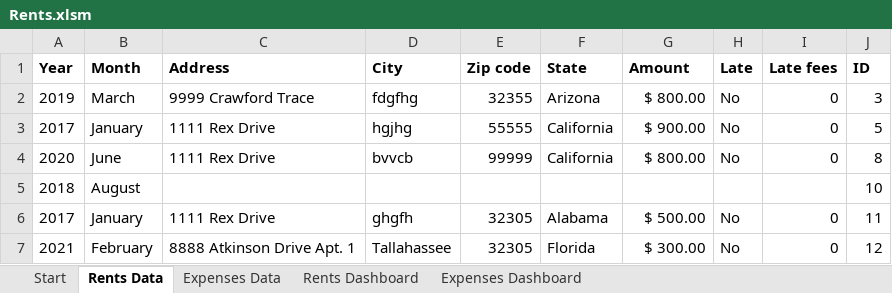
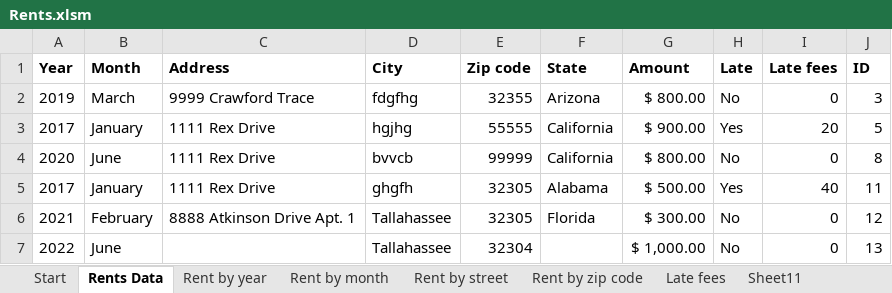
Before and after one commit to SindieCastro/Analyzing_Rents, an Excel workbook: Rents.xlsm, sheet Rents Data, drawn as a sheet; values as stored, in another font and other column widths than the file's, no borders; table styles not drawn; removed rows and columns are numbered as before the commit, all else as after; the diff names each change by its address in the sheet, - before the commit and + after, or states it on an @@ line.

Commit message:
Created a live Revenue Dashboard

```diff
--- a/Rents.xlsm (sheet Rents Data)
+++ b/Rents.xlsm (sheet Rents Data)
-sheet tab: Rents Dashboard
+sheet tab: Rent by year
+sheet tab: Rent by month
+sheet tab: Rent by street
+sheet tab: Rent by zip code
+sheet tab: Late fees
+sheet tab: Sheet11
-H3 (Late): No
+H3 (Late): Yes
-I3 (Late fees): 0
+I3 (Late fees): 20
-row 5: 2018 | August |  |  |  |  |  |  |  | 10
-H5 (Late): No
+H5 (Late): Yes
-I5 (Late fees): 0
+I5 (Late fees): 40
+row 7: 2022 | June |  | Tallahassee | 32304 |  | $ 1,000.00 | No | 0 | 13
```
Also changed, not shown: sheet Expenses Data, other sheet tabs, charts or pictures.
